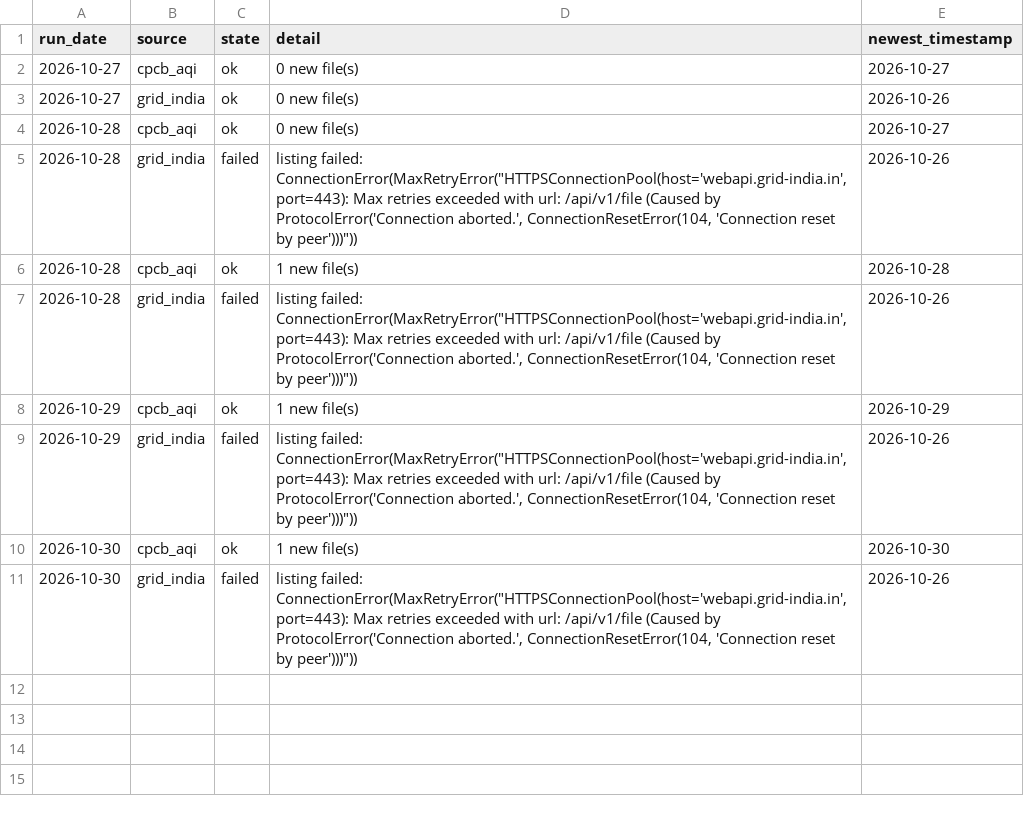
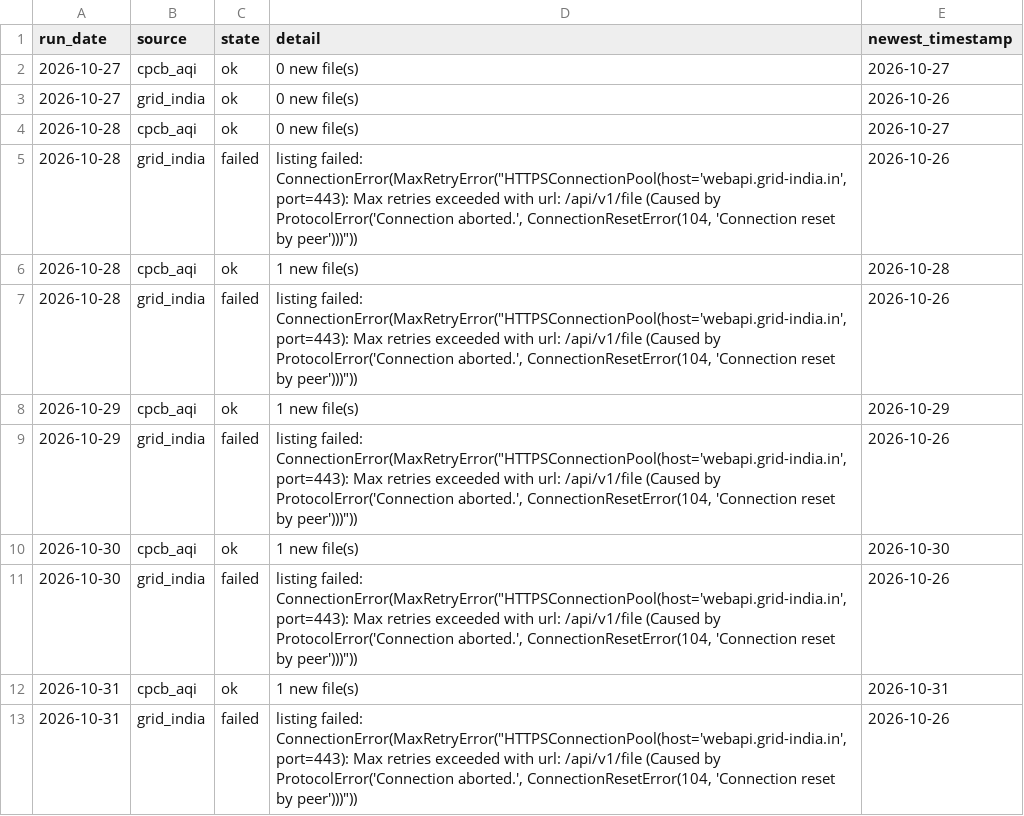
Before and after one commit to Tharun0127/Bhavishya, a CSV file: health/source_health.csv, drawn as a sheet; the diff names each change by its address in the sheet, - before the commit and + after, or states it on an @@ line.

Commit message:
data: fetch and inputs for 2026-10-31

```diff
--- a/health/source_health.csv
+++ b/health/source_health.csv
+row 12: 2026-10-31 | cpcb_aqi | ok | 1 new file(s) | 2026-10-31
+row 13: 2026-10-31 | grid_india | failed | listing failed: ConnectionError(MaxRetryError("HTTPSConnectionPool(host='webapi.grid-india.in', port=443): Max retries exceeded with url: /api/v1/file (Caused by ProtocolError('Connection aborted.', ConnectionResetError(104, 'Connection reset by peer')))")) | 2026-10-26
```
Also changed, not shown: raw_index.csv, 5 other files.
